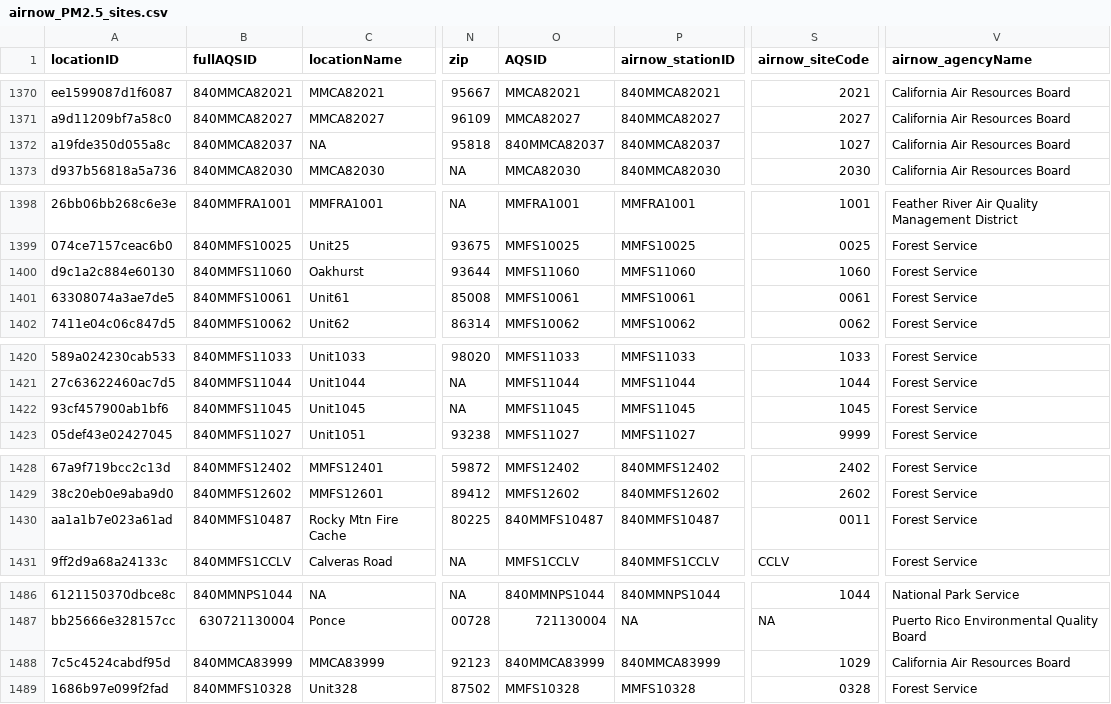
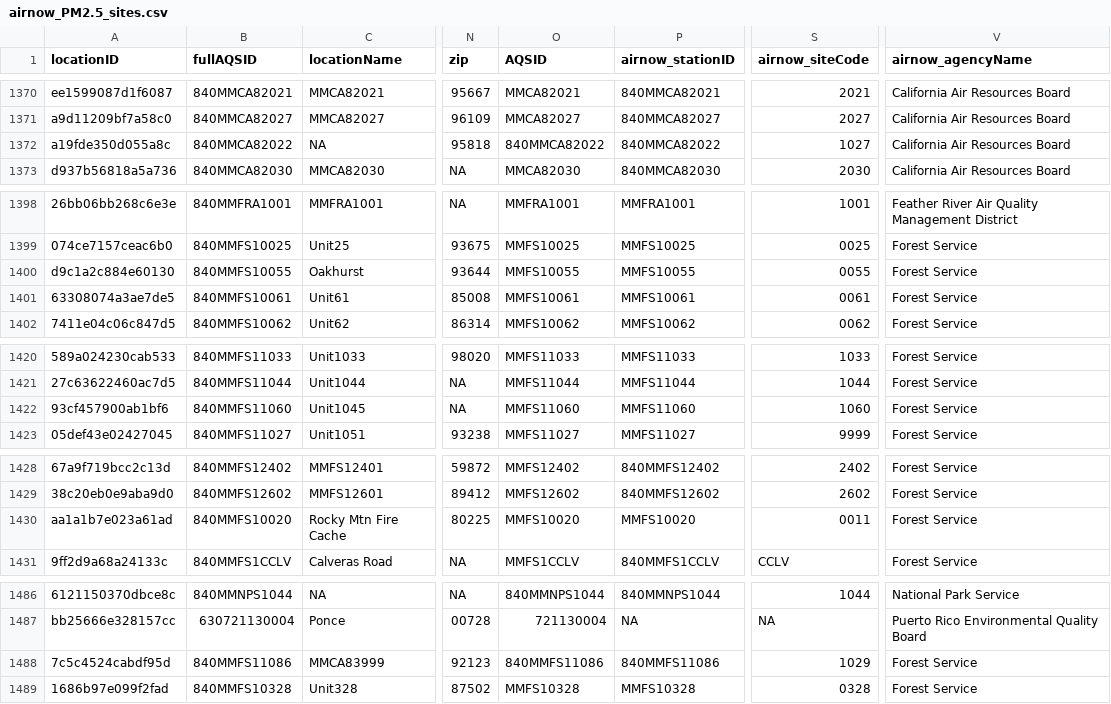
Before and after one commit to pnwairfire/known-locations, a CSV file: AirNow/airnow_PM2.5_sites.csv, drawn as a sheet; only a part is shown, gaps mark what is left out; the diff covers the shown part only; the diff names each change by its address in the sheet, - before the commit and + after, or states it on an @@ line.

```diff
--- a/AirNow/airnow_PM2.5_sites.csv
+++ b/AirNow/airnow_PM2.5_sites.csv
-B1372 (fullAQSID): 840MMCA82037
+B1372 (fullAQSID): 840MMCA82022
-O1372 (AQSID): 840MMCA82037
+O1372 (AQSID): 840MMCA82022
-P1372 (airnow_stationID): 840MMCA82037
+P1372 (airnow_stationID): 840MMCA82022
-B1400 (fullAQSID): 840MMFS11060
+B1400 (fullAQSID): 840MMFS10055
-O1400 (AQSID): MMFS11060
+O1400 (AQSID): MMFS10055
-P1400 (airnow_stationID): MMFS11060
+P1400 (airnow_stationID): MMFS10055
-S1400 (airnow_siteCode): 1060
+S1400 (airnow_siteCode): 0055
-B1422 (fullAQSID): 840MMFS11045
+B1422 (fullAQSID): 840MMFS11060
-O1422 (AQSID): MMFS11045
+O1422 (AQSID): MMFS11060
-P1422 (airnow_stationID): MMFS11045
+P1422 (airnow_stationID): MMFS11060
-S1422 (airnow_siteCode): 1045
+S1422 (airnow_siteCode): 1060
-B1430 (fullAQSID): 840MMFS10487
+B1430 (fullAQSID): 840MMFS10020
-O1430 (AQSID): 840MMFS10487
+O1430 (AQSID): MMFS10020
-P1430 (airnow_stationID): 840MMFS10487
+P1430 (airnow_stationID): MMFS10020
-B1488 (fullAQSID): 840MMCA83999
+B1488 (fullAQSID): 840MMFS11086
-O1488 (AQSID): 840MMCA83999
+O1488 (AQSID): 840MMFS11086
-P1488 (airnow_stationID): 840MMCA83999
+P1488 (airnow_stationID): 840MMFS11086
-V1488 (airnow_agencyName): California Air Resources Board
+V1488 (airnow_agencyName): Forest Service
```
Also changed, not shown: 5 added rows and 16 edited cells elsewhere in this file, AIRSIS/airsis_PM2.5_sites_1000.csv, 20 other files.
